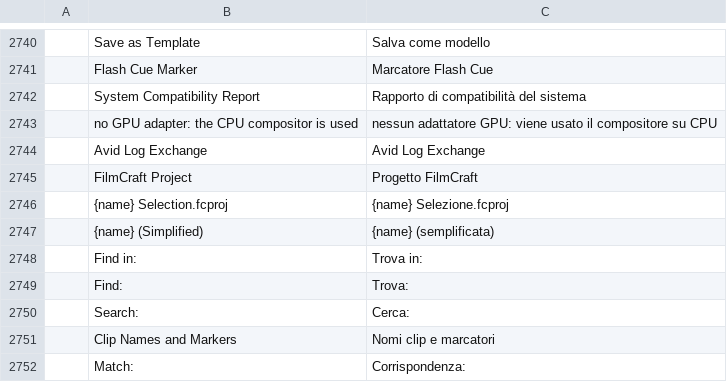
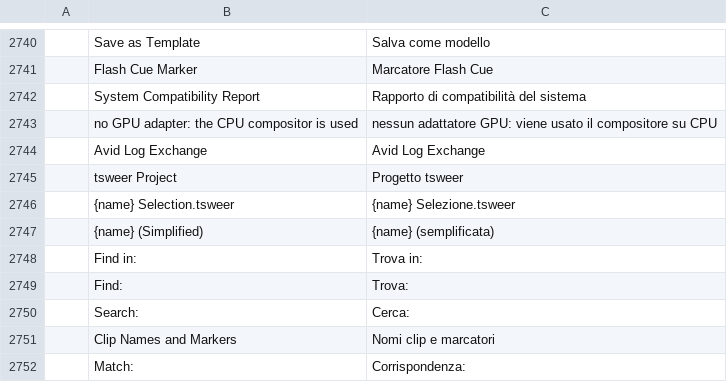
Before and after one commit to 7mz410/CreativeStudio-tsweer, a TSV file: crates/ui-egui/src/i18n/it.tsv, drawn as a sheet; only a part is shown, gaps mark what is left out.

```diff
--- a/crates/ui-egui/src/i18n/it.tsv
+++ b/crates/ui-egui/src/i18n/it.tsv
@@ -2744,4 +2744,4 @@
 	Avid Log Exchange	Avid Log Exchange
-	FilmCraft Project	Progetto FilmCraft
-	{name} Selection.fcproj	{name} Selezione.fcproj
+	tsweer Project	Progetto tsweer
+	{name} Selection.tsweer	{name} Selezione.tsweer
 	{name} (Simplified)	{name} (semplificata)
```
Also changed, not shown: crates/ui-egui/src/i18n/es.tsv, crates/ui-egui/src/i18n/fr.tsv, 25 other files.
